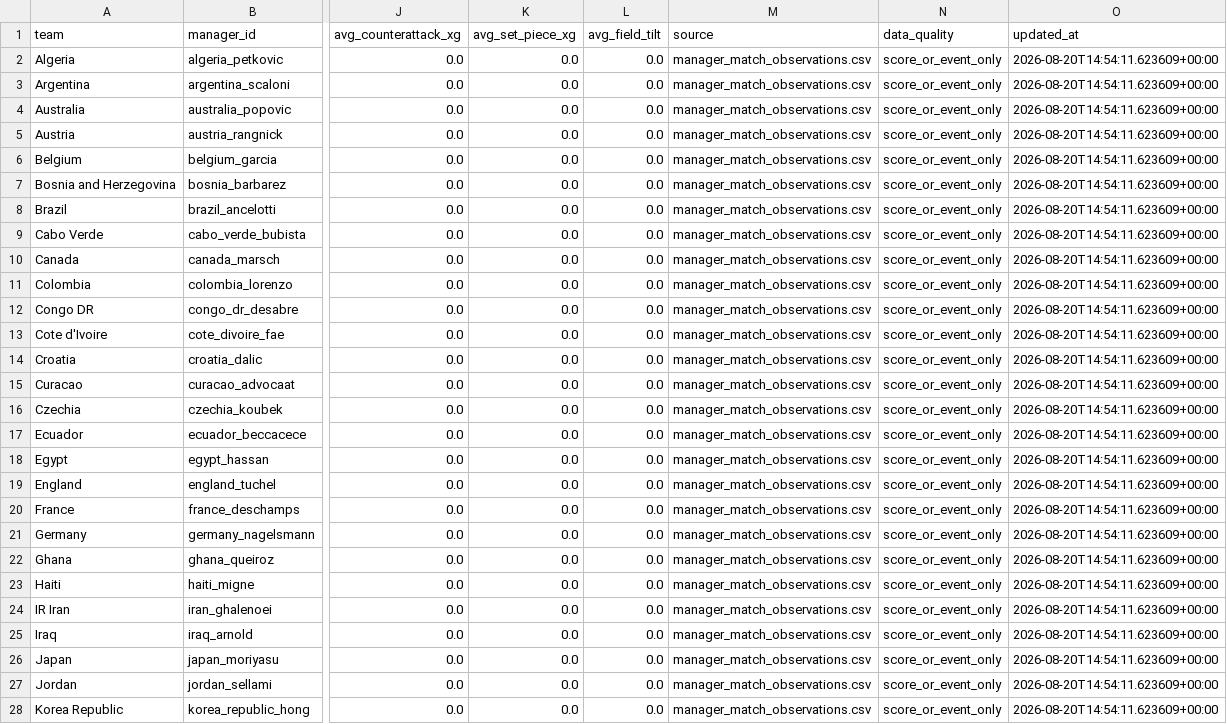
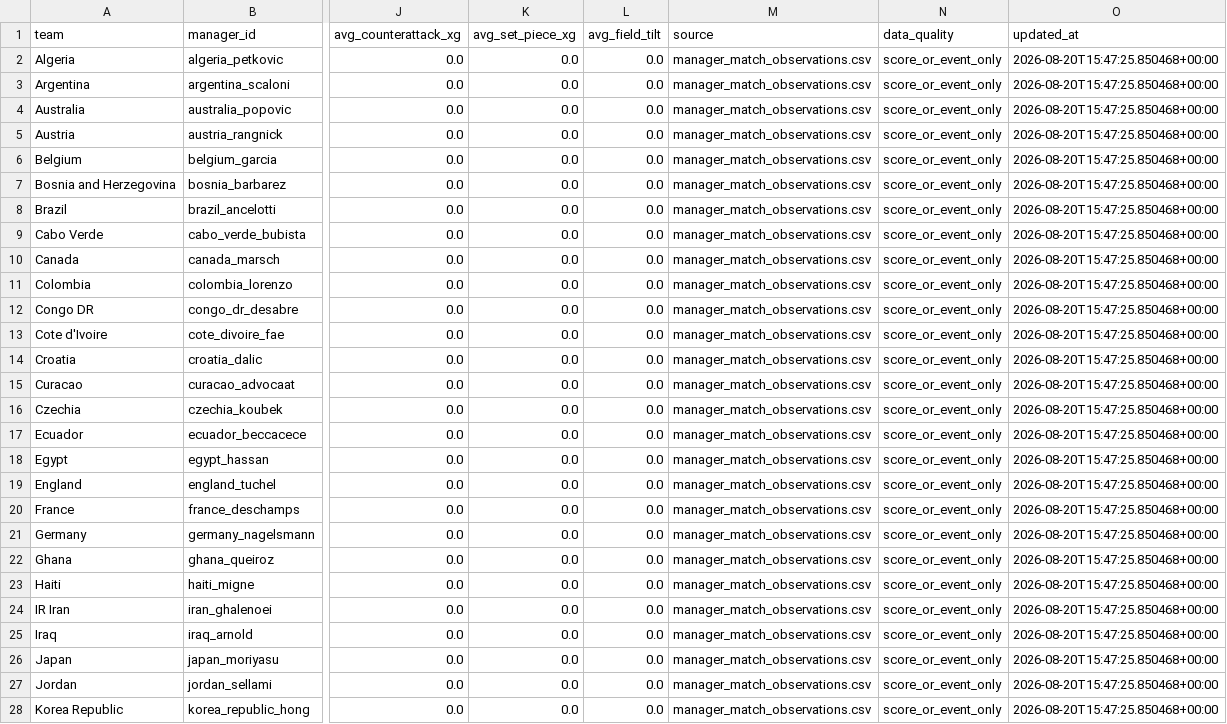
Before and after one commit to KaiwenMo1/worldcup2026, a CSV file: data/derived/formation_prediction_signals.csv, drawn as a sheet; only a part is shown, gaps mark what is left out; the diff covers the shown part only; the diff names each change by its address in the sheet, - before the commit and + after, or states it on an @@ line.

```diff
--- a/data/derived/formation_prediction_signals.csv
+++ b/data/derived/formation_prediction_signals.csv
-O2:O28 (updated_at): 2026-08-20T14:54:11.623609+00:00
+O2:O28 (updated_at): 2026-08-20T15:47:25.850468+00:00
```
Also changed, not shown: 21 edited cells elsewhere in this file, data/derived/manager_match_observations.csv, data/derived/manager_skill_evaluation_results.csv, 14 other files.
